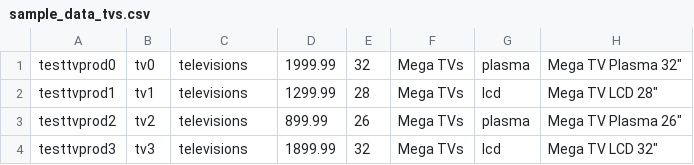
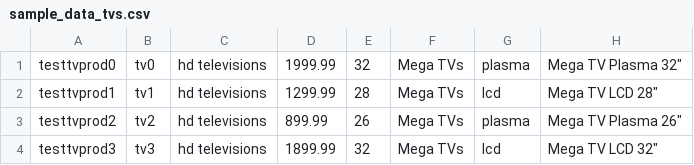
Before and after one commit to sunilcodex/google-app-engine-samples, a CSV file: search/product_search_python/data/sample_data_tvs.csv, drawn as a sheet.

```diff
--- a/search/product_search_python/data/sample_data_tvs.csv
+++ b/search/product_search_python/data/sample_data_tvs.csv
@@ -1,4 +1,4 @@
-testtvprod0,tv0,televisions,1999.99,32,Mega TVs,plasma,Mega TV Plasma 32"
-testtvprod1,tv1,televisions,1299.99,28,Mega TVs,lcd,Mega TV LCD 28"
-testtvprod2,tv2,televisions,899.99,26,Mega TVs,plasma,Mega TV Plasma 26"
-testtvprod3,tv3,televisions,1899.99,32,Mega TVs,lcd,Mega TV LCD 32"
+testtvprod0,tv0,hd televisions,1999.99,32,Mega TVs,plasma,Mega TV Plasma 32"
+testtvprod1,tv1,hd televisions,1299.99,28,Mega TVs,lcd,Mega TV LCD 28"
+testtvprod2,tv2,hd televisions,899.99,26,Mega TVs,plasma,Mega TV Plasma 26"
+testtvprod3,tv3,hd televisions,1899.99,32,Mega TVs,lcd,Mega TV LCD 32"
```
Also changed, not shown: search/product_search_python/data/sample_data_books.csv, 15 other files.
